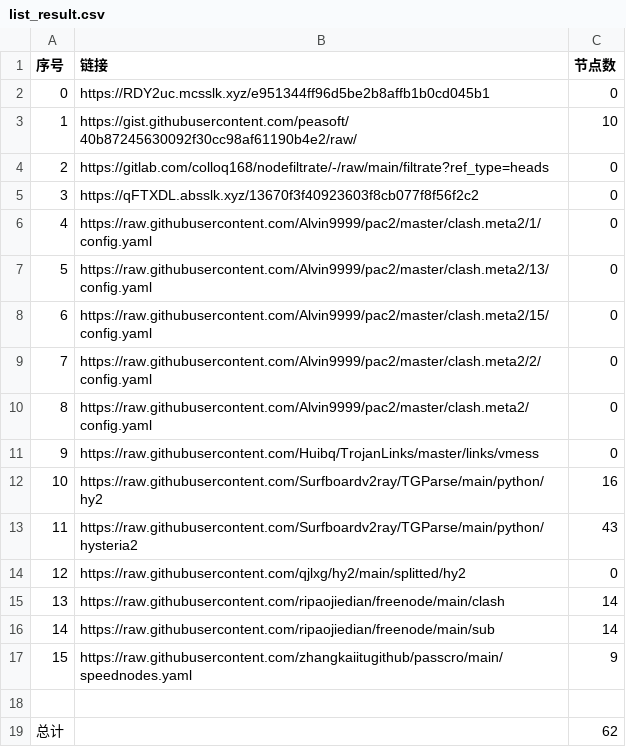
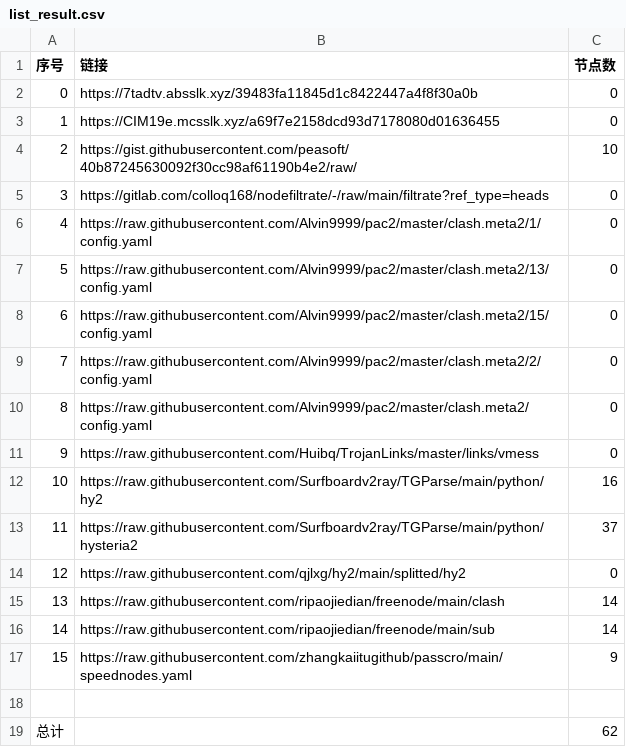
Before and after one commit to suanxidanian/NoMoreWalls, a CSV file: list_result.csv, drawn as a sheet.

```diff
--- a/list_result.csv
+++ b/list_result.csv
@@ -1,6 +1,6 @@
 序号,链接,节点数
-0,https://RDY2uc.mcsslk.xyz/e951344ff96d5be2b8affb1b0cd045b1,0
-1,https://gist.githubusercontent.com/peasoft/40b87245630092f30cc98af61190b4e2/raw/,10
-2,https://gitlab.com/colloq168/nodefiltrate/-/raw/main/filtrate?ref_type=heads,0
-3,https://qFTXDL.absslk.xyz/13670f3f40923603f8cb077f8f56f2c2,0
+0,https://7tadtv.absslk.xyz/39483fa11845d1c8422447a4f8f30a0b,0
+1,https://CIM19e.mcsslk.xyz/a69f7e2158dcd93d7178080d01636455,0
+2,https://gist.githubusercontent.com/peasoft/40b87245630092f30cc98af61190b4e2/raw/,10
+3,https://gitlab.com/colloq168/nodefiltrate/-/raw/main/filtrate?ref_type=heads,0
 4,https://raw.githubusercontent.com/Alvin9999/pac2/master/clash.meta2/1/config.yaml,0
@@ -12,3 +12,3 @@
 10,https://raw.githubusercontent.com/Surfboardv2ray/TGParse/main/python/hy2,16
-11,https://raw.githubusercontent.com/Surfboardv2ray/TGParse/main/python/hysteria2,43
+11,https://raw.githubusercontent.com/Surfboardv2ray/TGParse/main/python/hysteria2,37
 12,https://raw.githubusercontent.com/qjlxg/hy2/main/splitted/hy2,0
```
Also changed, not shown: 15 other files.
